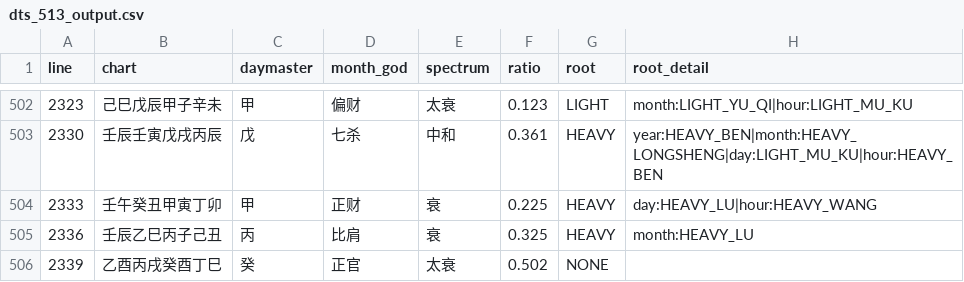
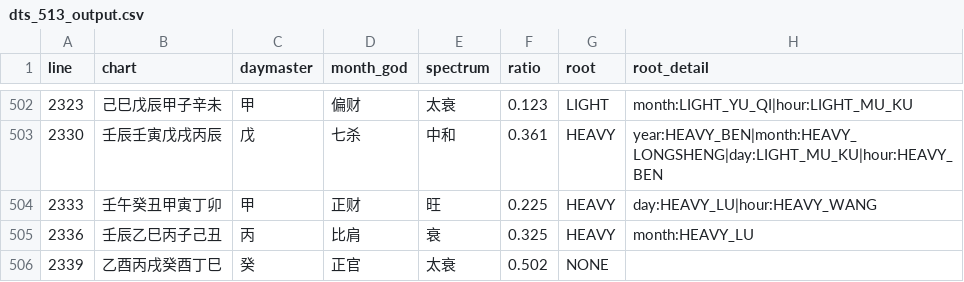
Before and after one commit to ZQMMING/wisdom, a CSV file: scripts/dts_513_output.csv, drawn as a sheet; only a part is shown, gaps mark what is left out; the diff covers the shown part only; the diff names each change by its address in the sheet, - before the commit and + after, or states it on an @@ line.

Commit message:
fix(spectrum): 身党众任财官/无官杀重根泄秀判旺, 降级统限身轻根
- 得时不旺降级(179太衰/181衰/185中和)统一加 dm_ben<2: 多本气禄刃重根任财官不透支(丙申庚寅庚申辛巳双申禄三比劫用财滋杀->旺)
- 183两成势中和排除身党众(dm_ben>=2+双比劫透+官杀不当令): 身旺任财官交B判旺; 身杀两停(dm_ben1)与正得中和保持
- B任泄旺增特例: 禄刃重根(dm_ben>=2)而官杀本气/透干全无、食伤仅泄秀非过泄非成局、ratio>=0.20 -> 旺(壬午癸丑甲寅丁卯寅卯气旺丁火旺秀, 无庚辛克身)
- 反例保护: 癸酉辛酉乙卯(官杀当令冲禄)庚戌辛巳(官杀双透+食伤当令)戊辰辛酉(财旺冲午衰者拔)仍衰/太衰; 己亥戊辰财多身弱喜印(亥长生不计本气ben)仍衰
- 得时不旺锚(庚申辛巳/辛丑癸巳dm_ben1)、两停(壬申丙午)、正得中和(癸酉戊午)全保
- DTS513 强断言68/68=100%; 方向相反0; 太旺7/7衰极5/5; 全量回归0失败

```diff
--- a/scripts/dts_513_output.csv
+++ b/scripts/dts_513_output.csv
-E504 (spectrum): 衰
+E504 (spectrum): 旺
```
Also changed, not shown: 14 edited cells elsewhere in this file, 2 other files.
